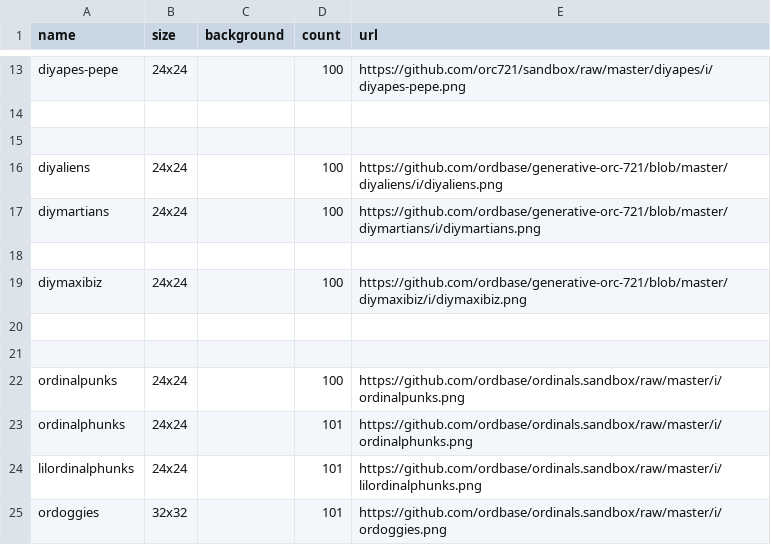
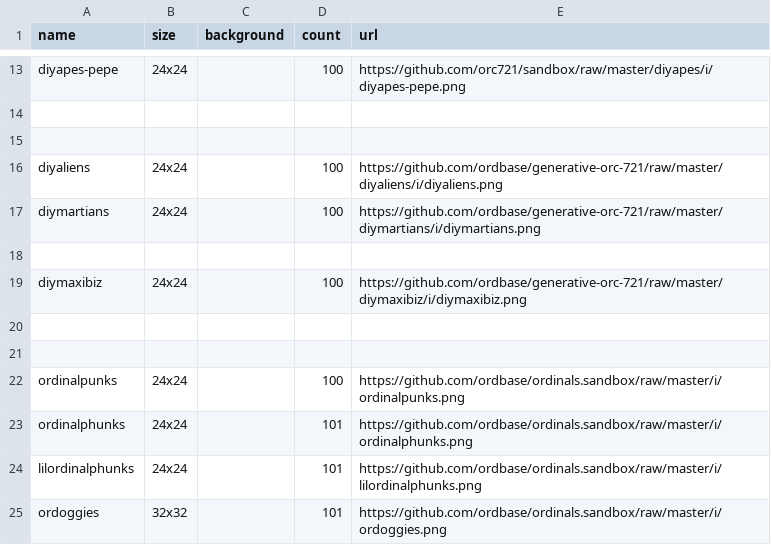
Before and after one commit to ordbase/ordbase.server, a CSV file: collections.csv, drawn as a sheet; only a part is shown, gaps mark what is left out.

Commit message:
Update collections.csv

```diff
--- a/collections.csv
+++ b/collections.csv
@@ -15,6 +15,6 @@ diyapes-pepe,   24x24,  , 100, https://github.com/orc721/sandbox/raw/master/diya
 
-diyaliens,   24x24, ,  100, https://github.com/ordbase/generative-orc-721/blob/master/diyaliens/i/diyaliens.png
-diymartians, 24x24, ,  100, https://github.com/ordbase/generative-orc-721/blob/master/diymartians/i/diymartians.png
+diyaliens,   24x24, ,  100, https://github.com/ordbase/generative-orc-721/raw/master/diyaliens/i/diyaliens.png
+diymartians, 24x24, ,  100, https://github.com/ordbase/generative-orc-721/raw/master/diymartians/i/diymartians.png
 
-diymaxibiz,  24x24, , 100, https://github.com/ordbase/generative-orc-721/blob/master/diymaxibiz/i/diymaxibiz.png
+diymaxibiz,  24x24, , 100, https://github.com/ordbase/generative-orc-721/raw/master/diymaxibiz/i/diymaxibiz.png
 
```
